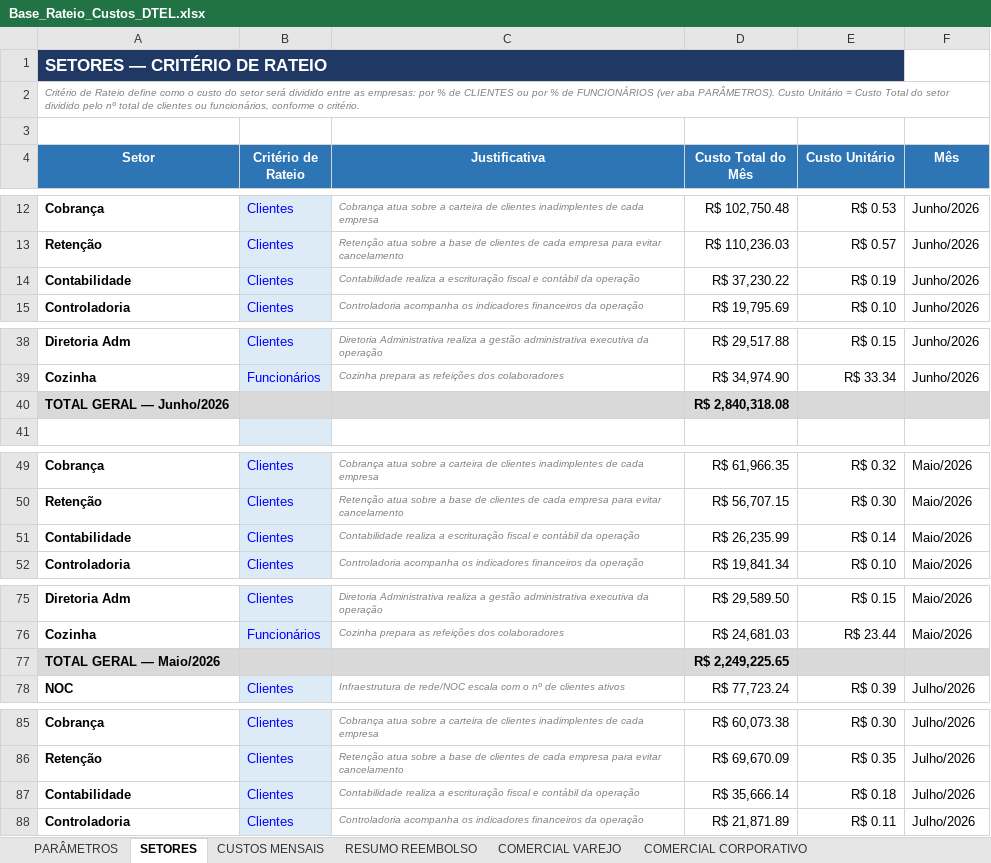
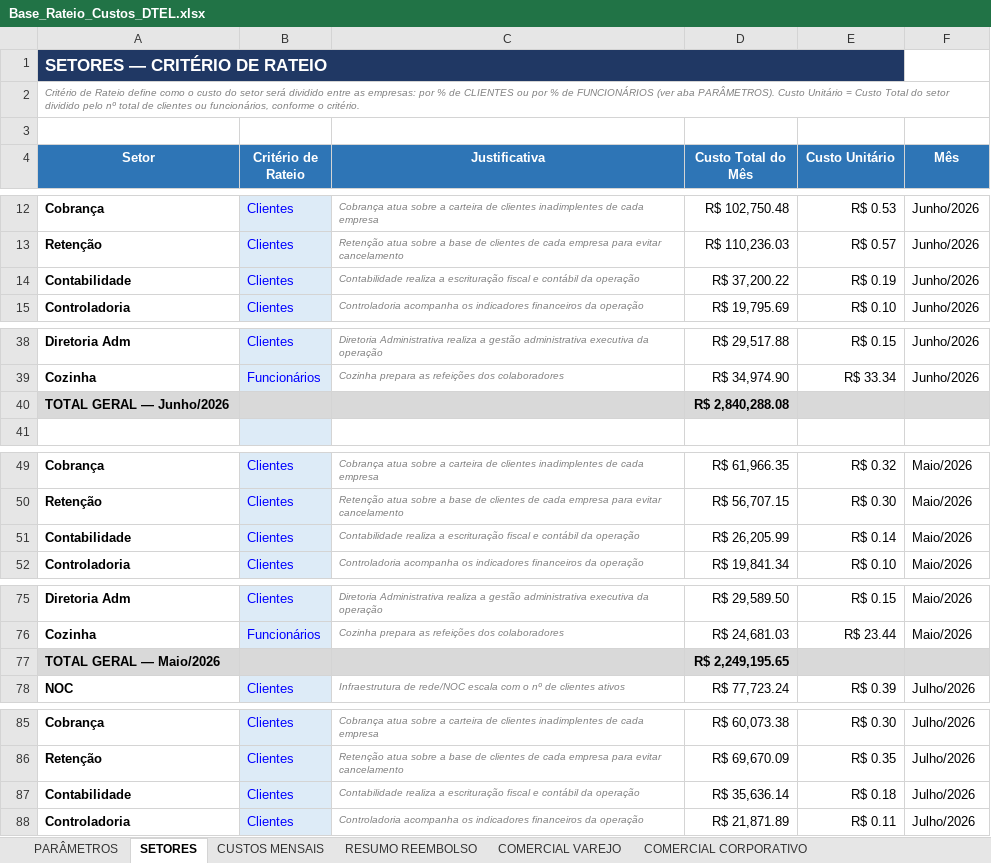
Before and after one commit to Deboradtelelecom/Base-dos-setores, an Excel workbook: dados-mensais/Base_Rateio_Custos_DTEL.xlsx, sheet SETORES, drawn as a sheet; only a part is shown, gaps mark what is left out; values as stored, in another font and other column widths than the file's, no borders; the diff covers the shown part only; the diff names each change by its address in the sheet, - before the commit and + after, or states it on an @@ line.

```diff
--- a/dados-mensais/Base_Rateio_Custos_DTEL.xlsx (sheet SETORES)
+++ b/dados-mensais/Base_Rateio_Custos_DTEL.xlsx (sheet SETORES)
-D14 (Custo Total do Mês): R$ 37,230.22
+D14 (Custo Total do Mês): R$ 37,200.22
-D40 (Custo Total do Mês): R$ 2,840,318.08
+D40 (Custo Total do Mês): R$ 2,840,288.08
-D51 (Custo Total do Mês): R$ 26,235.99
+D51 (Custo Total do Mês): R$ 26,205.99
-D77 (Custo Total do Mês): R$ 2,249,225.65
+D77 (Custo Total do Mês): R$ 2,249,195.65
-D87 (Custo Total do Mês): R$ 35,666.14
+D87 (Custo Total do Mês): R$ 35,636.14
```
Also changed, not shown: 1 edited cell elsewhere in this sheet, sheet RESUMO REEMBOLSO, sheet PARÂMETROS, sheet CUSTOS MENSAIS, hidden cells, 1 other file.
